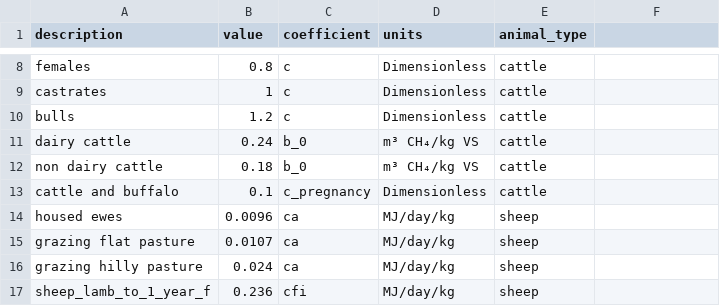
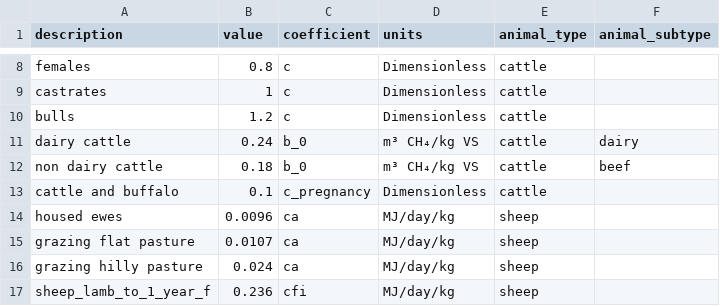
Before and after one commit to JuanCBM99/herdr, a CSV file: user_data/ipcc_coefficients.csv, drawn as a sheet; only a part is shown, gaps mark what is left out; the diff names each change by its address in the sheet, - before the commit and + after, or states it on an @@ line.

```diff
--- a/user_data/ipcc_coefficients.csv
+++ b/user_data/ipcc_coefficients.csv
-F1: (empty)
+F1: animal_subtype
-F11 (animal_subtype): (empty)
+F11 (animal_subtype): dairy
-F12 (animal_subtype): (empty)
+F12 (animal_subtype): beef
```
Also changed, not shown: user_data/diet_ingredients.csv, user_data/livestock_definitions.csv, 7 other files.
